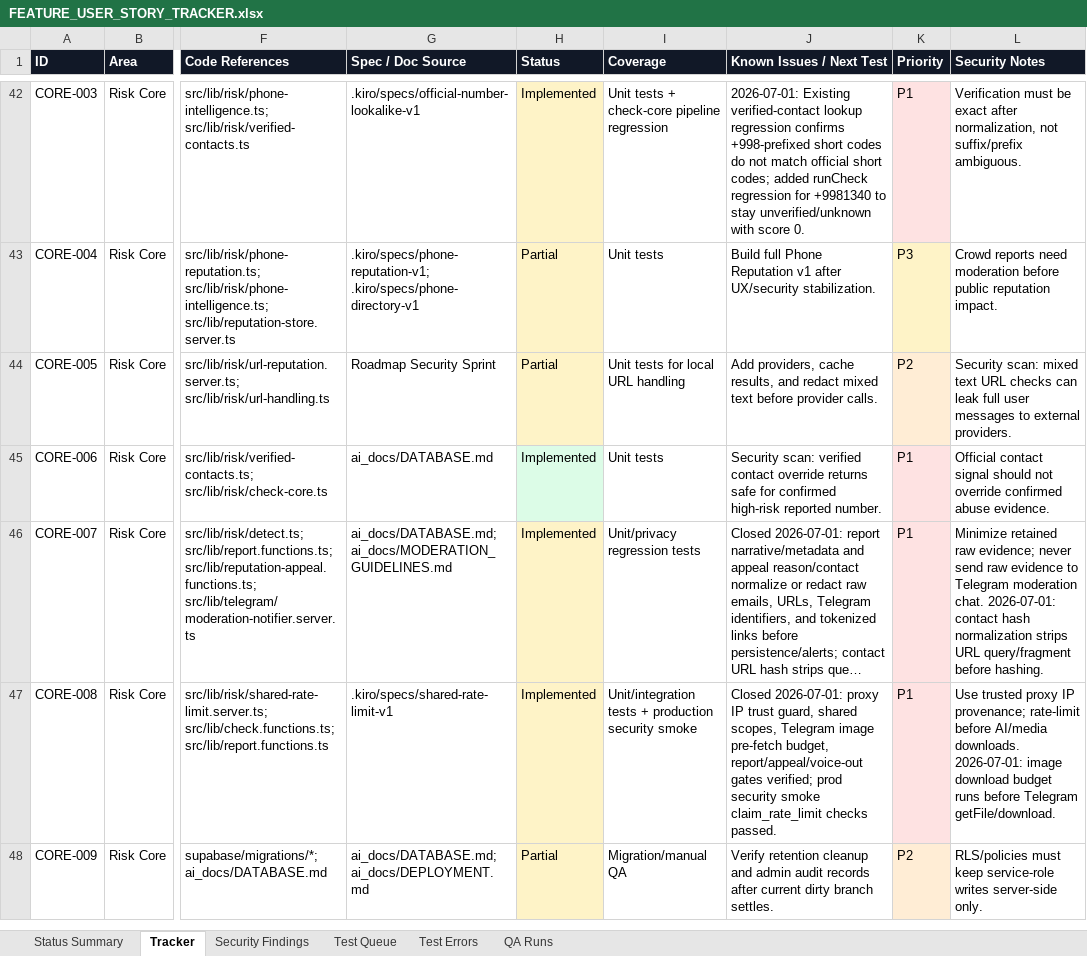
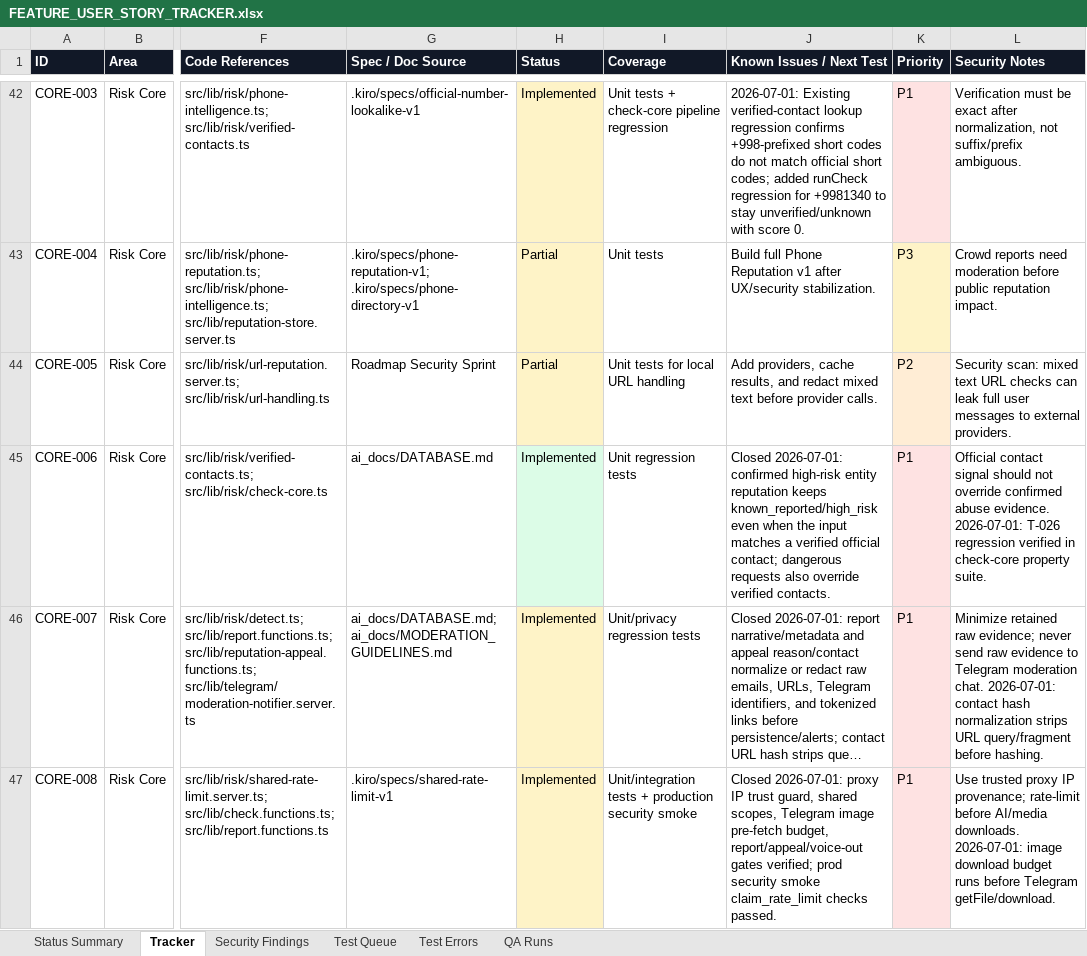
Before and after one commit to Web-pixel-creator/Scam-guard-Main, an Excel workbook: ai_docs/FEATURE_USER_STORY_TRACKER.xlsx, sheet Tracker, drawn as a sheet; only a part is shown, gaps mark what is left out; the shorter side is filled out with more unchanged rows; long unchanged cells end in …; values as stored, in another font and other column widths than the file's, no borders; the diff names each change by its address in the sheet, - before the commit and + after, or states it on an @@ line.

Commit message:
docs(tracker): close verified contact override QA

```diff
--- a/ai_docs/FEATURE_USER_STORY_TRACKER.xlsx (sheet Tracker)
+++ b/ai_docs/FEATURE_USER_STORY_TRACKER.xlsx (sheet Tracker)
-I45 (Coverage): Unit tests
+I45 (Coverage): Unit regression tests
-J45 (Known Issues / Next Test): Security scan: verified contact override returns safe for confirmed high-risk reported number.
+J45 (Known Issues / Next Test): Closed 2026-07-01: confirmed high-risk entity reputation keeps known_reported/high_risk even when the input matches a verified official contact; dangerous requests also override verified contacts.
-L45 (Security Notes): …abuse evidence.
+L45 (Security Notes): …abuse evidence. 2026-07-01: T-026 regression verified in check-core property suite.
```
Also changed, not shown: sheet QA Runs, sheet Status Summary, sheet Test Queue, 1 other file.
